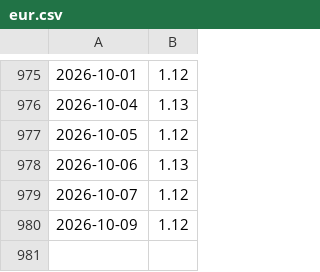
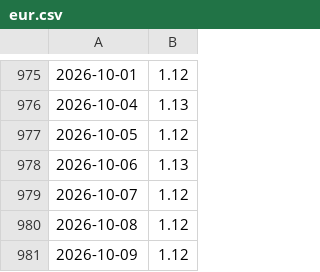
Before and after one commit to ifxquantbot/edge-data, a CSV file: data/eur.csv, drawn as a sheet; only a part is shown, gaps mark what is left out; the diff names each change by its address in the sheet, - before the commit and + after, or states it on an @@ line.

```diff
--- a/data/eur.csv
+++ b/data/eur.csv
+row 980: 2026-10-08 | 1.12
```
Also changed, not shown: data/btc.csv, data/ndx.csv, 8 other files.
